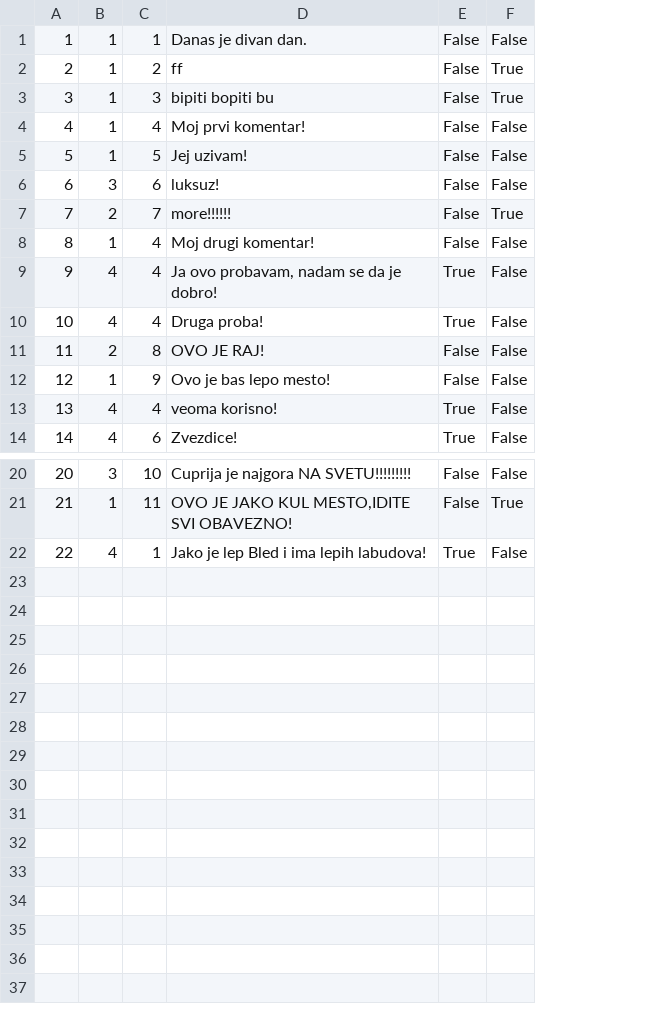
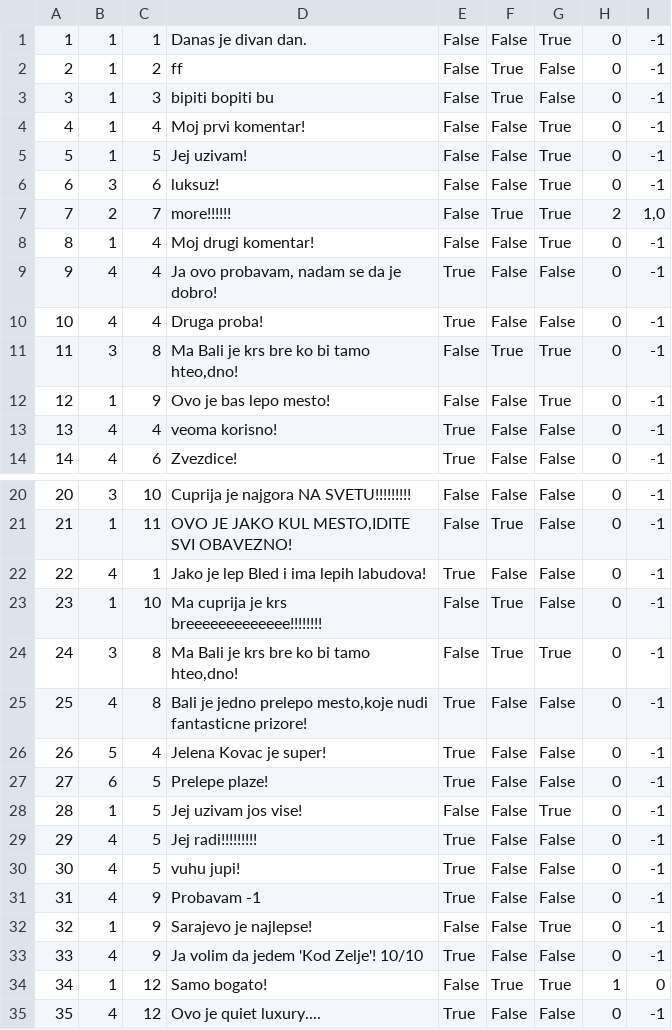
Before and after one commit to MilosMilutinovic01/SIMS-HCI-Project-Group-5-Team-B, a CSV file: SIMS-HCI-Project-Group-5-Team-B/Resources/Data/Comment.csv, drawn as a sheet; only a part is shown, gaps mark what is left out; removed rows and columns are numbered as before the commit, all else as after; the diff names each change by its address in the sheet, - before the commit and + after, or states it on an @@ line.

```diff
--- a/SIMS-HCI-Project-Group-5-Team-B/Resources/Data/Comment.csv
+++ b/SIMS-HCI-Project-Group-5-Team-B/Resources/Data/Comment.csv
+column G, rows 1-10: True | False | False | True | True | True | True | True | False | False; rows 12-14: True | False | False; rows 20-22: all False
+column H, rows 1-10: 0 | 0 | 0 | 0 | 0 | 0 | 2 | 0 | 0 | 0; rows 12-14: all 0; rows 20-22: all 0
+column I, rows 1-10: -1 | -1 | -1 | -1 | -1 | -1 | 1,0 | -1 | -1 | -1; rows 12-14: all -1; rows 20-22: all -1
-row 11: 11 | 2 | 8 | OVO JE RAJ! | False | False
+row 11: 11 | 3 | 8 | Ma Bali je krs bre ko bi tamo hteo,dno! | False | True | True | 0 | -1
+row 23: 23 | 1 | 10 | Ma cuprija je krs breeeeeeeeeeeee!!!!!!!! | False | True | False | 0 | -1
+row 24: 24 | 3 | 8 | Ma Bali je krs bre ko bi tamo hteo,dno! | False | True | True | 0 | -1
+row 25: 25 | 4 | 8 | Bali je jedno prelepo mesto,koje nudi fantasticne prizore! | True | False | False | 0 | -1
+row 26: 26 | 5 | 4 | Jelena Kovac je super! | True | False | False | 0 | -1
+row 27: 27 | 6 | 5 | Prelepe plaze! | True | False | False | 0 | -1
+row 28: 28 | 1 | 5 | Jej uzivam jos vise! | False | False | True | 0 | -1
+row 29: 29 | 4 | 5 | Jej radi!!!!!!!!! | True | False | False | 0 | -1
+row 30: 30 | 4 | 5 | vuhu jupi! | True | False | False | 0 | -1
+row 31: 31 | 4 | 9 | Probavam -1 | True | False | False | 0 | -1
+row 32: 32 | 1 | 9 | Sarajevo je najlepse! | False | False | True | 0 | -1
+row 33: 33 | 4 | 9 | Ja volim da jedem 'Kod Zelje'! 10/10 | True | False | False | 0 | -1
+row 34: 34 | 1 | 12 | Samo bogato! | False | True | True | 1 | 0
+row 35: 35 | 4 | 12 | Ovo je quiet luxury.... | True | False | False | 0 | -1
```
Also changed, not shown: SIMS-HCI-Project-Group-5-Team-B/Resources/Data/Accommodation.csv, SIMS-HCI-Project-Group-5-Team-B/Resources/Data/Forum.csv, 8 other files.
